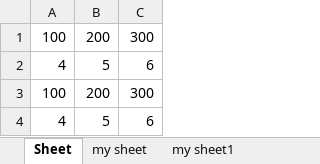
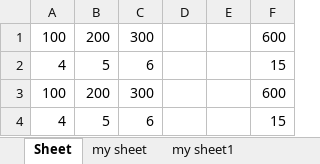
Before and after one commit to guigui55-ok/Repository4_python, an Excel workbook: excel_test/back/myworkbook.xlsx, sheet Sheet, drawn as a sheet; values as stored, in another font and other column widths than the file's, no borders; the diff names each change by its address in the sheet, - before the commit and + after, or states it on an @@ line.

```diff
--- a/excel_test/back/myworkbook.xlsx (sheet Sheet)
+++ b/excel_test/back/myworkbook.xlsx (sheet Sheet)
+column D, empty
+column E, empty
+column F, rows 1-4: 600 | 15 | 600 | 15
```
Also changed, not shown: sheet my sheet1, sheet my_sheet2, other sheet tabs, charts or pictures, excel_test/back/myworkbook.xlsm, 12 other files.
